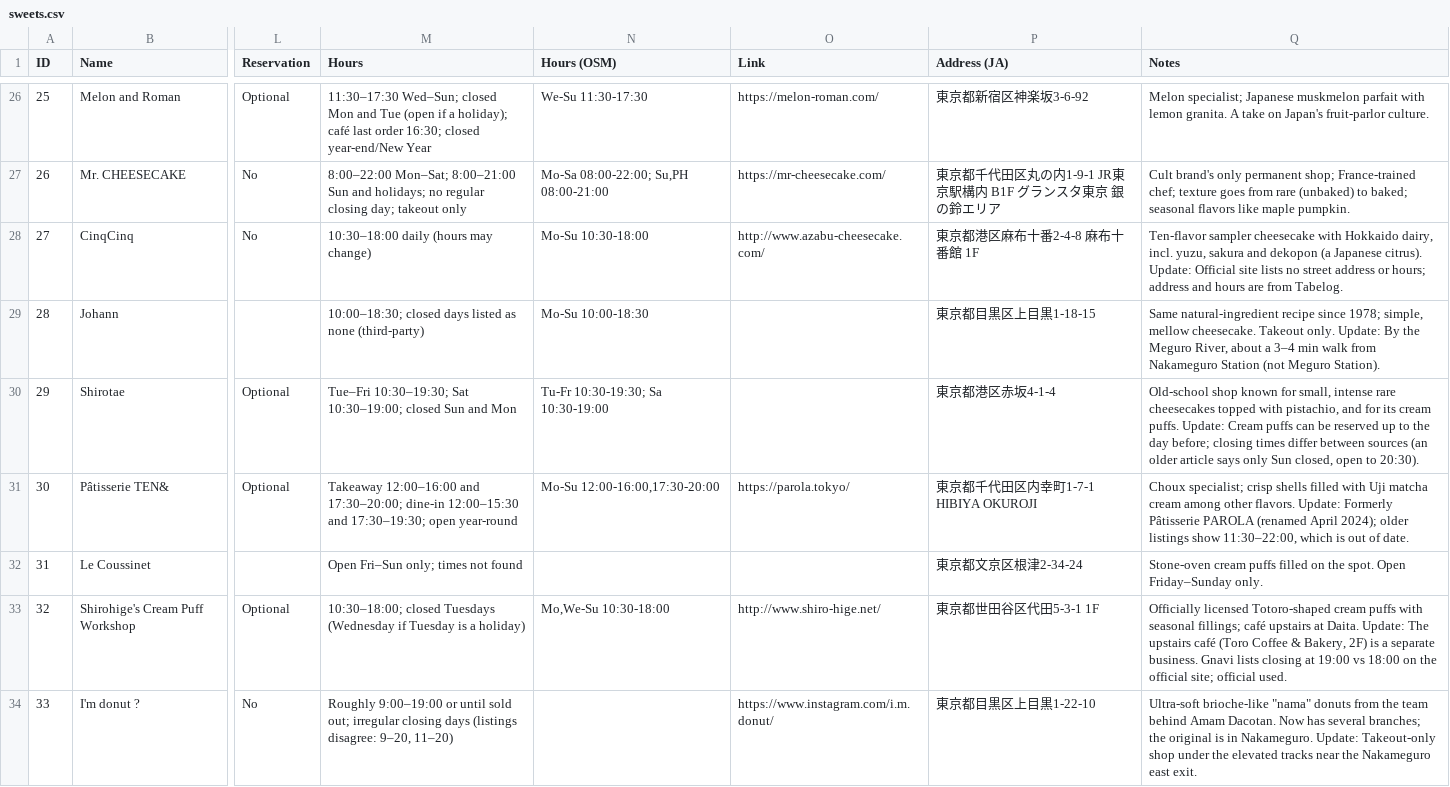
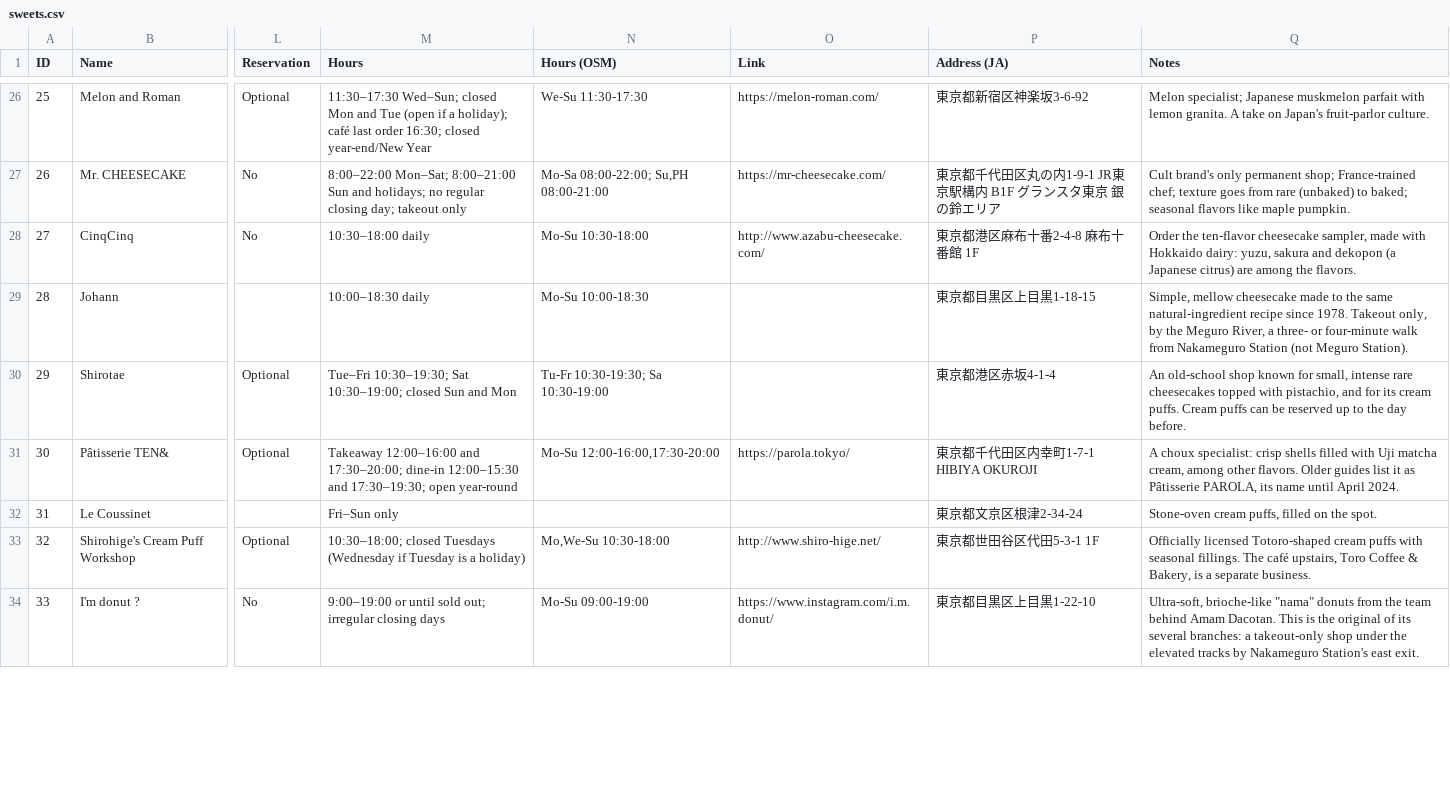
Before and after one commit to jfeng94/japlanning, a CSV file: data/sweets.csv, drawn as a sheet; only a part is shown, gaps mark what is left out; the diff covers the shown part only; the diff names each change by its address in the sheet, - before the commit and + after, or states it on an @@ line.

```diff
--- a/data/sweets.csv
+++ b/data/sweets.csv
-M28 (Hours): 10:30–18:00 daily (hours may change)
+M28 (Hours): 10:30–18:00 daily
-Q28 (Notes): Ten-flavor sampler cheesecake with Hokkaido dairy, incl. yuzu, sakura and dekopon (a Japanese citrus). Update: Official site lists no street address or hours; address and hours are from Tabelog.
+Q28 (Notes): Order the ten-flavor cheesecake sampler, made with Hokkaido dairy: yuzu, sakura and dekopon (a Japanese citrus) are among the flavors.
-M29 (Hours): 10:00–18:30; closed days listed as none (third-party)
+M29 (Hours): 10:00–18:30 daily
-Q29 (Notes): Same natural-ingredient recipe since 1978; simple, mellow cheesecake. Takeout only. Update: By the Meguro River, about a 3–4 min walk from…
+Q29 (Notes): Simple, mellow cheesecake made to the same natural-ingredient recipe since 1978. Takeout only, by the Meguro River, a three- or four-minute walk from…
-Q30 (Notes): Old-school shop known for small, intense rare cheesecakes topped with pistachio, and for its cream puffs. Update: Cream puffs can be reserved up to the day before; closing times differ between sources (an older article says only Sun closed, open to 20:30).
+Q30 (Notes): An old-school shop known for small, intense rare cheesecakes topped with pistachio, and for its cream puffs. Cream puffs can be reserved up to the day before.
-Q31 (Notes): Choux specialist; crisp shells filled with Uji matcha cream among other flavors. Update: Formerly Pâtisserie PAROLA (renamed April 2024); older listings show 11:30–22:00, which is out of date.
+Q31 (Notes): A choux specialist: crisp shells filled with Uji matcha cream, among other flavors. Older guides list it as Pâtisserie PAROLA, its name until April 2024.
-M32 (Hours): Open Fri–Sun only; times not found
+M32 (Hours): Fri–Sun only
-Q32 (Notes): Stone-oven cream puffs filled on the spot. Open Friday–Sunday only.
+Q32 (Notes): Stone-oven cream puffs, filled on the spot.
-Q33 (Notes): …with seasonal fillings; café upstairs at Daita. Update: The upstairs café (Toro Coffee & Bakery, 2F) is a separate business. Gnavi lists closing at 19:00 vs 18:00 on the official site; official used.
+Q33 (Notes): …with seasonal fillings. The café upstairs, Toro Coffee & Bakery, is a separate business.
-M34 (Hours): Roughly 9:00–19:00 or until sold out; irregular closing days (listings disagree: 9–20, 11–20)
+M34 (Hours): 9:00–19:00 or until sold out; irregular closing days
-N34 (Hours (OSM)): (empty)
+N34 (Hours (OSM)): Mo-Su 09:00-19:00
-Q34 (Notes): Ultra-soft brioche-like "nama" donuts from the team behind Amam Dacotan. Now has several branches; the original is in Nakameguro. Update: Takeout-only shop under the elevated tracks near the Nakameguro east exit.
+Q34 (Notes): Ultra-soft, brioche-like "nama" donuts from the team behind Amam Dacotan. This is the original of its several branches: a takeout-only shop under the elevated tracks by Nakameguro Station's east exit.
```
Also changed, not shown: 79 edited cells elsewhere in this file.
